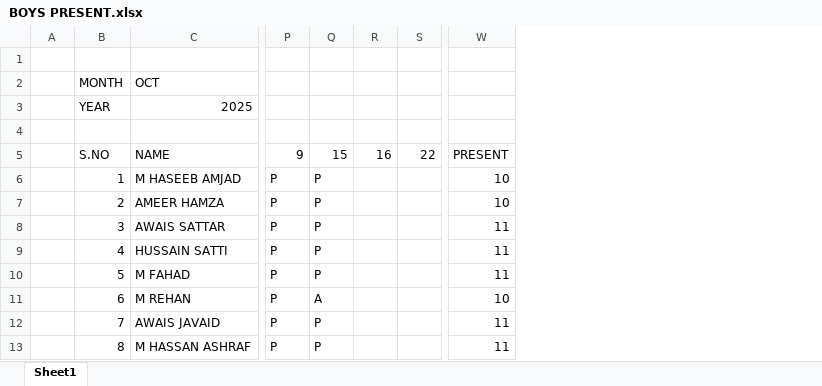
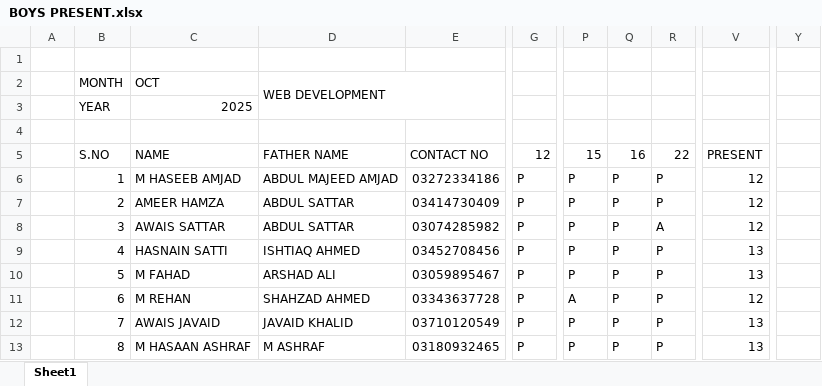
Before and after one commit to Mohammad-Saad-Aly/Majeed-SRE-Boys, an Excel workbook: BOYS PRESENT.xlsx, sheet Sheet1, drawn as a sheet; only a part is shown, gaps mark what is left out; values as stored, in another font and other column widths than the file's, no cell formats; removed rows and columns are numbered as before the commit, all else as after; the diff covers the shown part only; the diff names each change by its address in the sheet, - before the commit and + after, or states it on an @@ line.

```diff
--- a/BOYS PRESENT.xlsx (sheet Sheet1)
+++ b/BOYS PRESENT.xlsx (sheet Sheet1)
@@ column D unhidden, rows 2-13: WEB DEVELOPMENT |  |  | FATHER NAME | ABDUL MAJEED AMJAD | ABDUL SATTAR | ABDUL SATTAR | ISHTIAQ AHMED | ARSHAD ALI | SHAHZAD AHMED | JAVAID KHALID | M ASHRAF @@
@@ column E unhidden, rows 5-13: CONTACT NO | 03272334186 | 03414730409 | 03074285982 | 03452708456 | 03059895467 | 03343637728 | 03710120549 | 03180932465 @@
+column G, rows 5-13: 12 | P | P | P | P | P | P | P | P
-column R, row 5: 16
-column S, row 5: 22
+column R, rows 5-13: 22 | P | P | A | P | P | P | P | P
-column W, rows 5-13: PRESENT | 10 | 10 | 11 | 11 | 11 | 10 | 11 | 11
+column V, rows 5-13: PRESENT | 12 | 12 | 12 | 13 | 13 | 12 | 13 | 13
+column Y, empty
-P5: 9
+P5: 15
-Q5: 15
+Q5: 16
-C9: HUSSAIN SATTI
+C9: HASNAIN SATTI
-P11: P
+P11: A
-Q11: A
+Q11: P
-C13: M HASSAN ASHRAF
+C13: M HASAAN ASHRAF
```
Also changed, not shown: 4 added rows, 1 removed row, 369 edited cells and merged cells elsewhere in this sheet, cell formats, formulas that keep their value, hidden cells, 4 other files.
